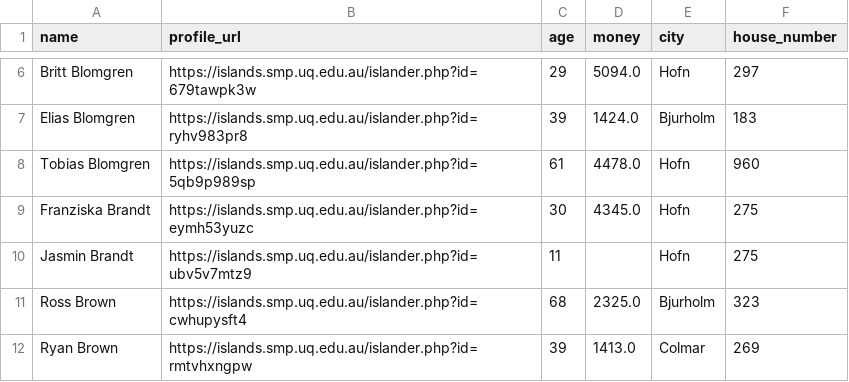
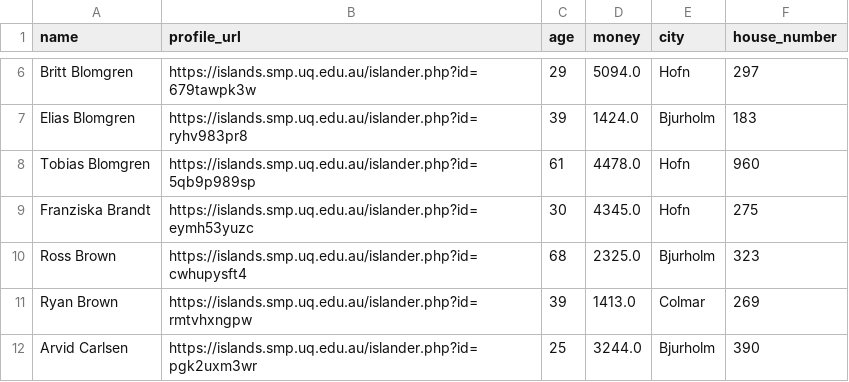
Before and after one commit to mattstoebe/CSU_MAS, a CSV file: Q4/554_Mixed_Models/Project/contacts.csv, drawn as a sheet; only a part is shown, gaps mark what is left out; the shorter side is filled out with more unchanged rows; the diff names each change by its address in the sheet, - before the commit and + after, or states it on an @@ line.

```diff
--- a/Q4/554_Mixed_Models/Project/contacts.csv
+++ b/Q4/554_Mixed_Models/Project/contacts.csv
-row 10: Jasmin Brandt | https://islands.smp.uq.edu.au/islander.php?id=ubv5v7mtz9 | 11 |  | Hofn | 275
```
Also changed, not shown: 1 other file.
